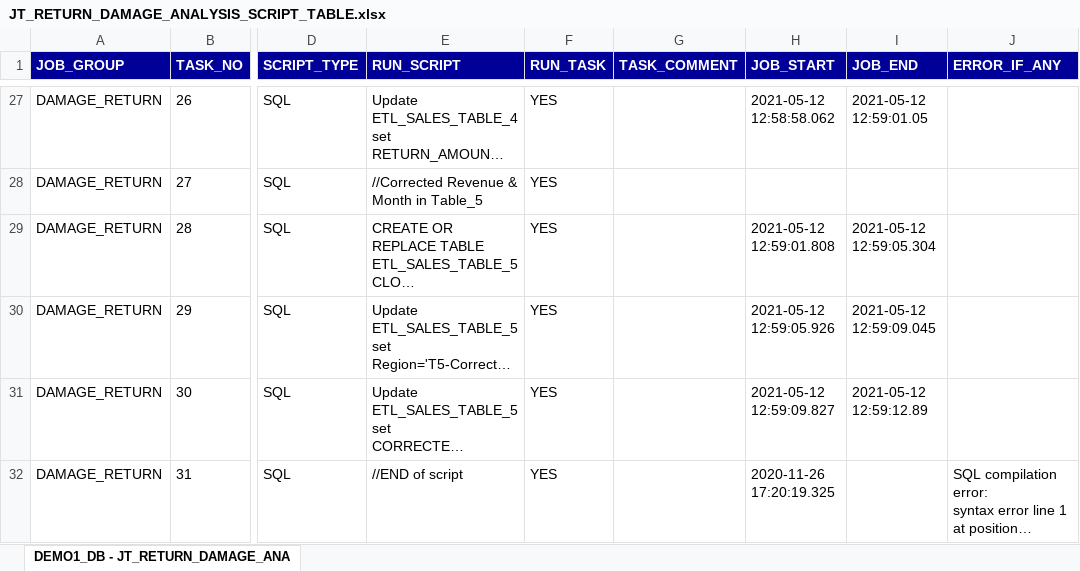
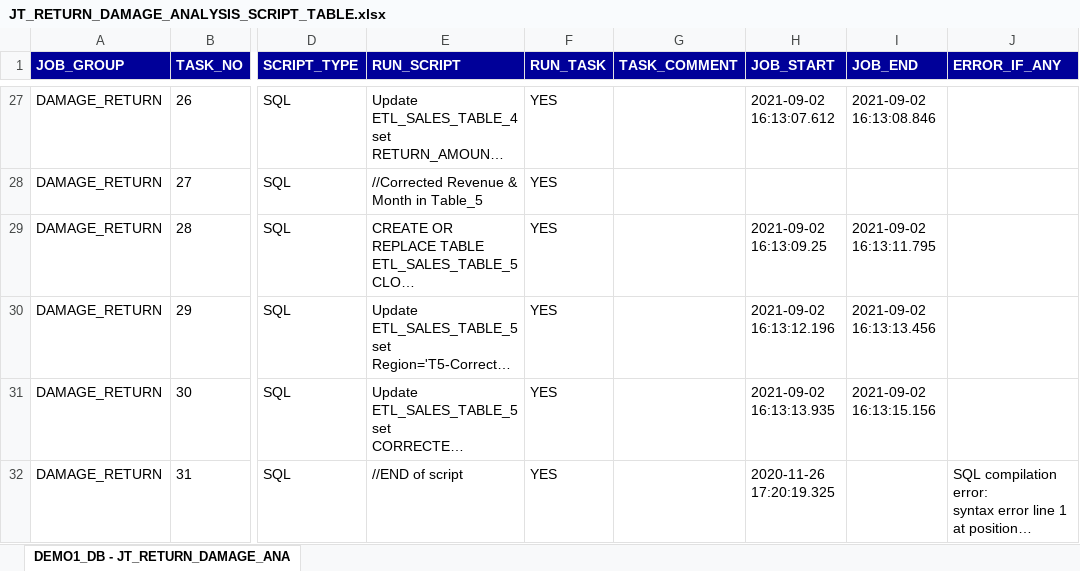
Before and after one commit to Customer1-Everforce/Repo1, an Excel workbook: JT_RETURN_DAMAGE_ANALYSIS_SCRIPT_TABLE.xlsx, sheet DEMO1_DB - JT_RETURN_DAMAGE_ANA, drawn as a sheet; only a part is shown, gaps mark what is left out; long unchanged cells end in …; values as stored, in another font and other column widths than the file's, no borders; the diff covers the shown part only; the diff names each change by its address in the sheet, - before the commit and + after, or states it on an @@ line.

```diff
--- a/JT_RETURN_DAMAGE_ANALYSIS_SCRIPT_TABLE.xlsx (sheet DEMO1_DB - JT_RETURN_DAMAGE_ANA)
+++ b/JT_RETURN_DAMAGE_ANALYSIS_SCRIPT_TABLE.xlsx (sheet DEMO1_DB - JT_RETURN_DAMAGE_ANA)
-H27 (JOB_START): 2021-05-12 12:58:58.062
+H27 (JOB_START): 2021-09-02 16:13:07.612
-I27 (JOB_END): 2021-05-12 12:59:01.05
+I27 (JOB_END): 2021-09-02 16:13:08.846
-H29 (JOB_START): 2021-05-12 12:59:01.808
+H29 (JOB_START): 2021-09-02 16:13:09.25
-I29 (JOB_END): 2021-05-12 12:59:05.304
+I29 (JOB_END): 2021-09-02 16:13:11.795
-H30 (JOB_START): 2021-05-12 12:59:05.926
+H30 (JOB_START): 2021-09-02 16:13:12.196
-I30 (JOB_END): 2021-05-12 12:59:09.045
+I30 (JOB_END): 2021-09-02 16:13:13.456
-H31 (JOB_START): 2021-05-12 12:59:09.827
+H31 (JOB_START): 2021-09-02 16:13:13.935
-I31 (JOB_END): 2021-05-12 12:59:12.89
+I31 (JOB_END): 2021-09-02 16:13:15.156
```
Also changed, not shown: 32 edited cells elsewhere in this sheet.
